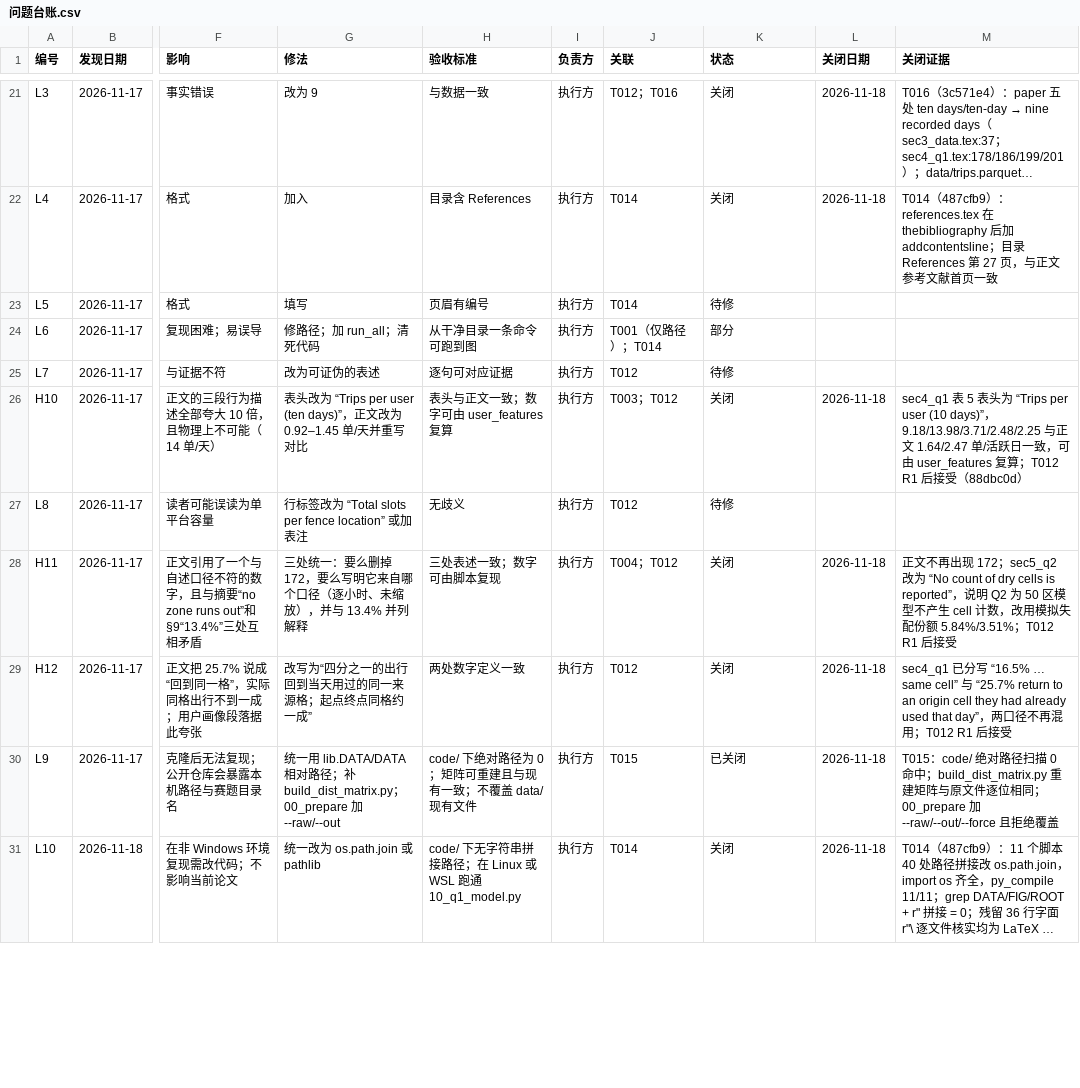
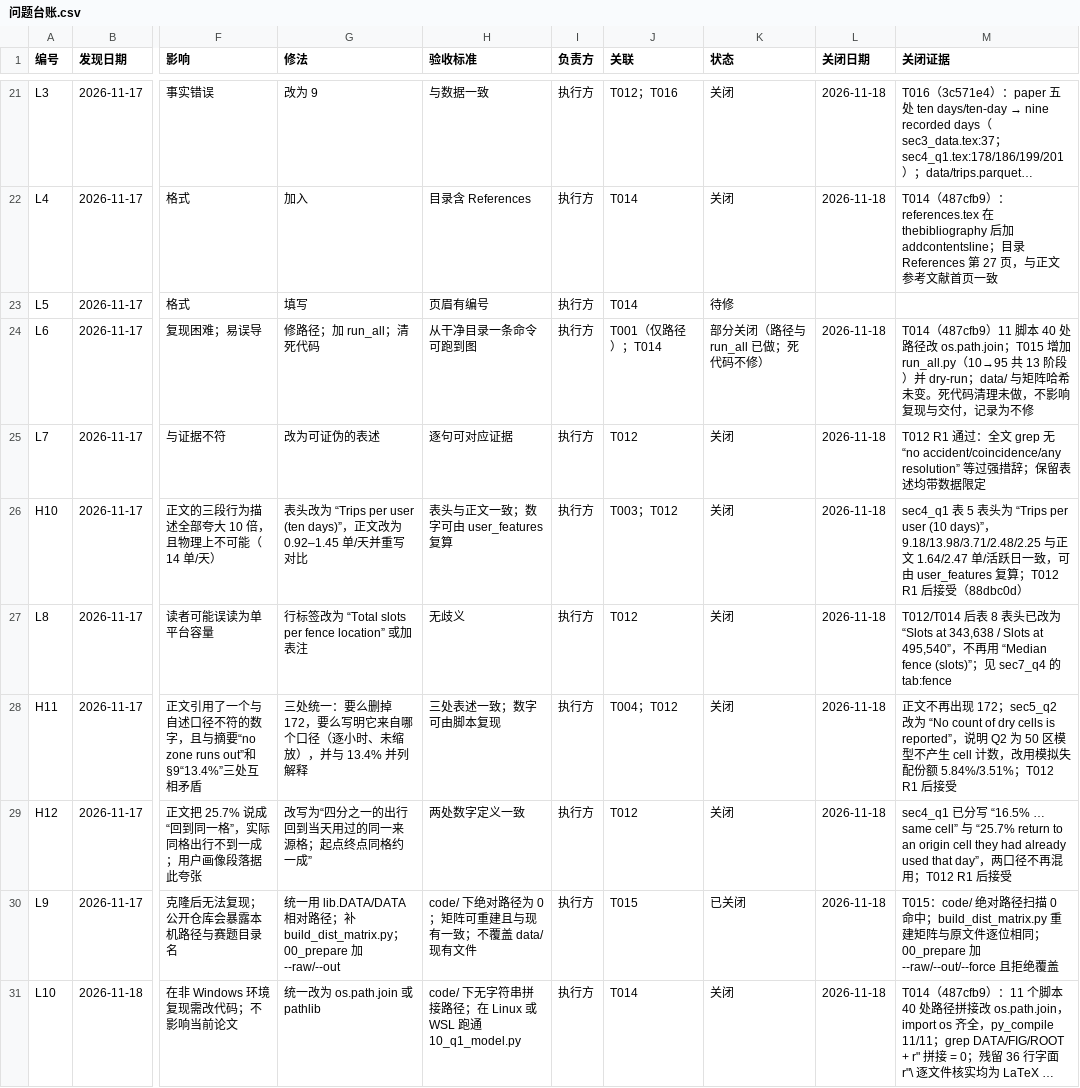
Before and after one commit to dc-rick/mcm-2026-cqu-problemc, a CSV file: 审查与规划/台账/问题台账.csv, drawn as a sheet; only a part is shown, gaps mark what is left out; long unchanged cells end in …; the diff covers the shown part only; the diff names each change by its address in the sheet, - before the commit and + after, or states it on an @@ line.

```diff
--- a/审查与规划/台账/问题台账.csv
+++ b/审查与规划/台账/问题台账.csv
-K24 (状态): 部分
+K24 (状态): 部分关闭（路径与 run_all 已做；死代码不修）
-L24:L25 (关闭日期): (empty)
+L24:L25 (关闭日期): 2026-11-18
-M24 (关闭证据): (empty)
+M24 (关闭证据): T014（487cfb9）11 脚本 40 处路径改 os.path.join；T015 增加 run_all.py（10→95 共 13 阶段）并 dry-run；data/ 与矩阵哈希未变。死代码清理未做，不影响复现与交付，记录为不修
-K25 (状态): 待修
+K25 (状态): 关闭
-M25 (关闭证据): (empty)
+M25 (关闭证据): T012 R1 通过：全文 grep 无 “no accident/coincidence/any resolution” 等过强措辞；保留表述均带数据限定
-K27 (状态): 待修
+K27 (状态): 关闭
-L27 (关闭日期): (empty)
+L27 (关闭日期): 2026-11-18
-M27 (关闭证据): (empty)
+M27 (关闭证据): T012/T014 后表 8 表头已改为 “Slots at 343,638 / Slots at 495,540”，不再用 “Median fence (slots)”；见 sec7_q4 的 tab:fence
```
Also changed, not shown: 45 edited cells elsewhere in this file, 审查与规划/台账/任务台账.csv, 1 other file.
